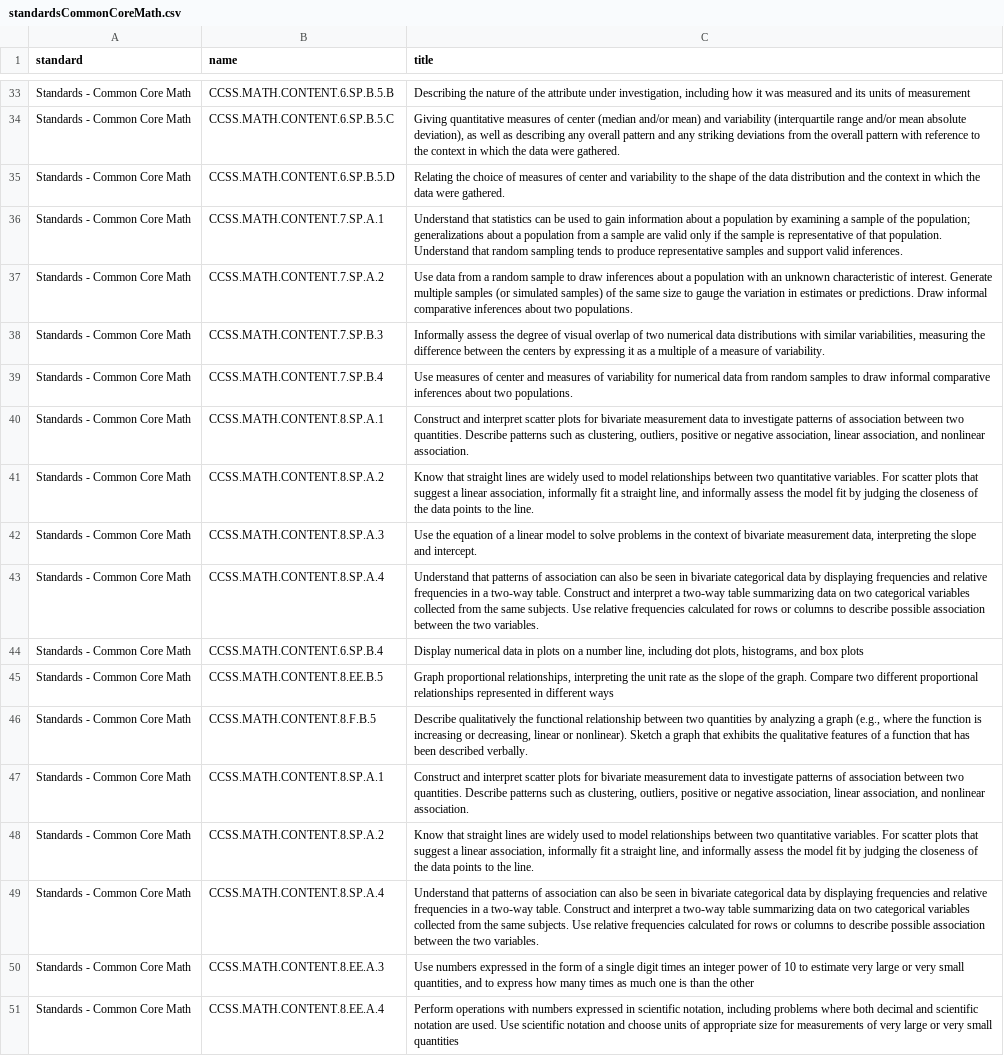
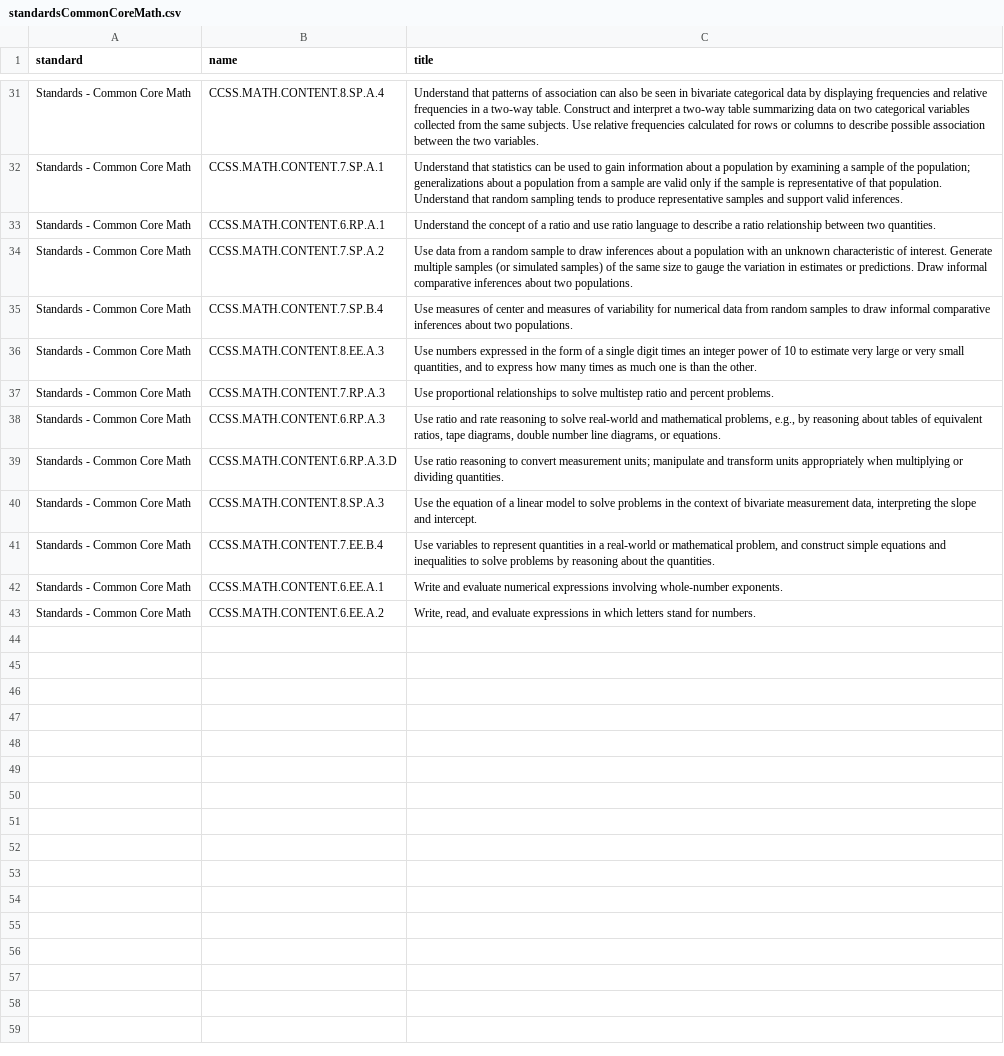
Before and after one commit to BillionOysterProject/Digital-Platform, a CSV file: scripts/mongo-load/standards/standardsCommonCoreMath.csv, drawn as a sheet; only a part is shown, gaps mark what is left out; removed rows and columns are numbered as before the commit, all else as after; the diff covers the shown part only; the diff names each change by its address in the sheet, - before the commit and + after, or states it on an @@ line.

Commit message:
#BOP-626 removed dups from common core math standards

```diff
--- a/scripts/mongo-load/standards/standardsCommonCoreMath.csv
+++ b/scripts/mongo-load/standards/standardsCommonCoreMath.csv
-B31 (name): CCSS.MATH.CONTENT.6.SP.B.5.B
+B31 (name): CCSS.MATH.CONTENT.8.SP.A.4
-C31 (title): Describing the nature of the attribute under investigation, including how it was measured and its units of measurement
+C31 (title): Understand that patterns of association can also be seen in bivariate categorical data by displaying frequencies and relative frequencies in a two-way table. Construct and interpret a two-way table summarizing data on two categorical variables collected from the same subjects. Use relative frequencies calculated for rows or columns to describe possible association between the two variables.
@@ row 34 moved to row 14: Standards - Common Core Math @@
@@ row 35 moved to row 24: Standards - Common Core Math @@
@@ row 2 moved to row 33: Standards - Common Core Math @@
@@ row 38 moved to row 17: Standards - Common Core Math @@
-B36 (name): CCSS.MATH.CONTENT.8.SP.A.1
+B36 (name): CCSS.MATH.CONTENT.8.EE.A.3
-C36 (title): Construct and interpret scatter plots for bivariate measurement data to investigate patterns of association between two quantities. Describe patterns such as clustering, outliers, positive or negative association, linear association, and nonlinear association.
+C36 (title): Use numbers expressed in the form of a single digit times an integer power of 10 to estimate very large or very small quantities, and to express how many times as much one is than the other.
@@ row 41 moved to row 19: Standards - Common Core Math @@
@@ row 11 moved to row 37: Standards - Common Core Math @@
@@ row 3 moved to row 38: Standards - Common Core Math @@
@@ row 4 moved to row 39: Standards - Common Core Math @@
-row 43: Standards - Common Core Math | CCSS.MATH.CONTENT.8.SP.A.4 | Understand that patterns of association can also be seen in bivariate categorical data by displaying frequencies and relative frequencies in a two-way table. Construct and interpret a two-way table summarizing data on two categorical variables collected from the same subjects. Use relative frequencies calculated for rows or columns to describe possible association between the two variables.
-B41 (name): CCSS.MATH.CONTENT.6.SP.B.4
+B41 (name): CCSS.MATH.CONTENT.7.EE.B.4
-C41 (title): Display numerical data in plots on a number line, including dot plots, histograms, and box plots
+C41 (title): Use variables to represent quantities in a real-world or mathematical problem, and construct simple equations and inequalities to solve problems by reasoning about the quantities.
-B42 (name): CCSS.MATH.CONTENT.8.EE.B.5
+B42 (name): CCSS.MATH.CONTENT.6.EE.A.1
-C42 (title): Graph proportional relationships, interpreting the unit rate as the slope of the graph. Compare two different proportional relationships represented in different ways
+C42 (title): Write and evaluate numerical expressions involving whole-number exponents.
-row 46: Standards - Common Core Math | CCSS.MATH.CONTENT.8.F.B.5 | Describe qualitatively the functional relationship between two quantities by analyzing a graph (e.g., where the function is increasing or decreasing, linear or nonlinear). Sketch a graph that exhibits the qualitative features of a function that has been described verbally.
@@ row 47 moved to row 4: Standards - Common Core Math @@
-row 48: Standards - Common Core Math | CCSS.MATH.CONTENT.8.SP.A.2 | Know that straight lines are widely used to model relationships between two quantitative variables. For scatter plots that suggest a linear association, informally fit a straight line, and informally assess the model fit by judging the closeness of the data points to the line.
-row 49: Standards - Common Core Math | CCSS.MATH.CONTENT.8.SP.A.4 | Understand that patterns of association can also be seen in bivariate categorical data by displaying frequencies and relative frequencies in a two-way table. Construct and interpret a two-way table summarizing data on two categorical variables collected from the same subjects. Use relative frequencies calculated for rows or columns to describe possible association between the two variables.
-B43 (name): CCSS.MATH.CONTENT.8.EE.A.3
+B43 (name): CCSS.MATH.CONTENT.6.EE.A.2
-C43 (title): Use numbers expressed in the form of a single digit times an integer power of 10 to estimate very large or very small quantities, and to express how many times as much one is than the other
+C43 (title): Write, read, and evaluate expressions in which letters stand for numbers.
@@ row 51 moved to row 20: Standards - Common Core Math @@
```
Also changed, not shown: 4 added rows, 8 removed rows and 10 moved rows elsewhere in this file.
